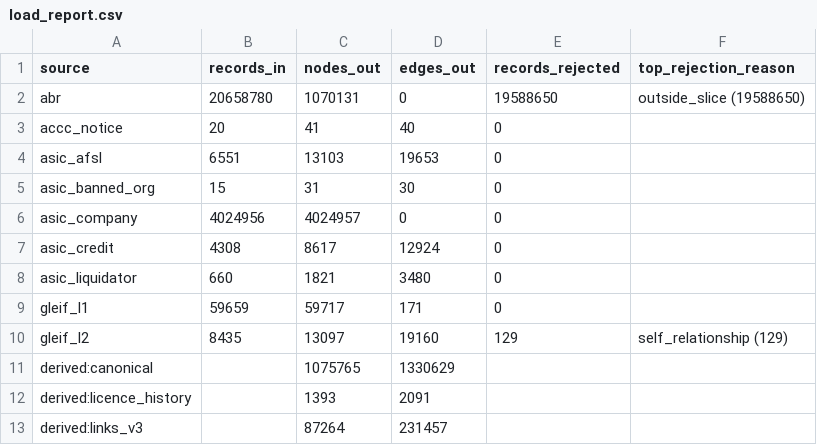
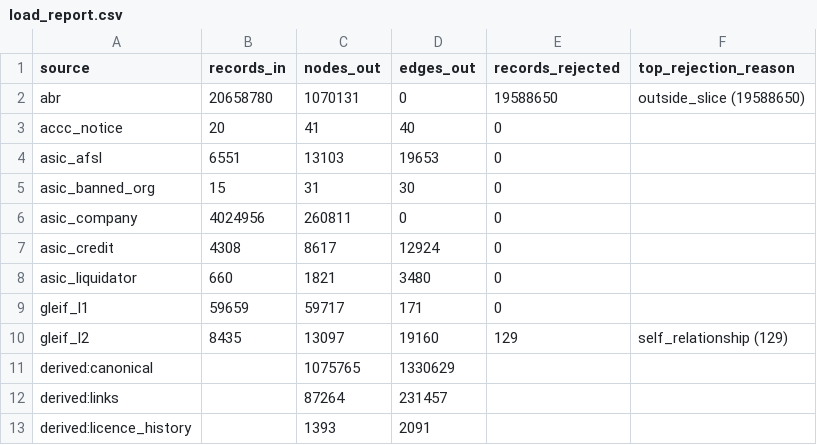
Before and after one commit to kiennguyen16/Business_graph, a CSV file: outputs/load_report.csv, drawn as a sheet.

Commit message:
Matcher v4, final publish, hosted demo (Streamlit Cloud)
- Matcher v4 (m-b5e50f74): stable canonical keys (key registry),
  reused former names, foreign legal form as jurisdiction signal
  (Rio Tinto plc), identity collapse vs cycle, free-text recall fixes;
  0 wrong links on labels, rehearsal and held-out sets
- Published graph set (ASIC trimmed to slice-relevant records),
  SHACL report, load_report.csv, performance.md with cost estimate
- Embedding A/B (MiniLM kept over bge-small), rehearsal set and
  hardened resolve-file, v3/v4 evaluation
- Demo: embeddings on, lazy graph loading for Streamlit Cloud,
  read-only resolver fallback, Docker image verified

```diff
--- a/outputs/load_report.csv
+++ b/outputs/load_report.csv
@@ -5,3 +5,3 @@ asic_afsl,6551,13103,19653,0,
 asic_banned_org,15,31,30,0,
-asic_company,4024956,4024957,0,0,
+asic_company,4024956,260811,0,0,
 asic_credit,4308,8617,12924,0,
@@ -11,3 +11,3 @@ gleif_l2,8435,13097,19160,129,self_relationship (129)
 derived:canonical,,1075765,1330629,,
+derived:links,,87264,231457,,
 derived:licence_history,,1393,2091,,
-derived:links_v3,,87264,231457,,
```
Also changed, not shown: 40 other files.
